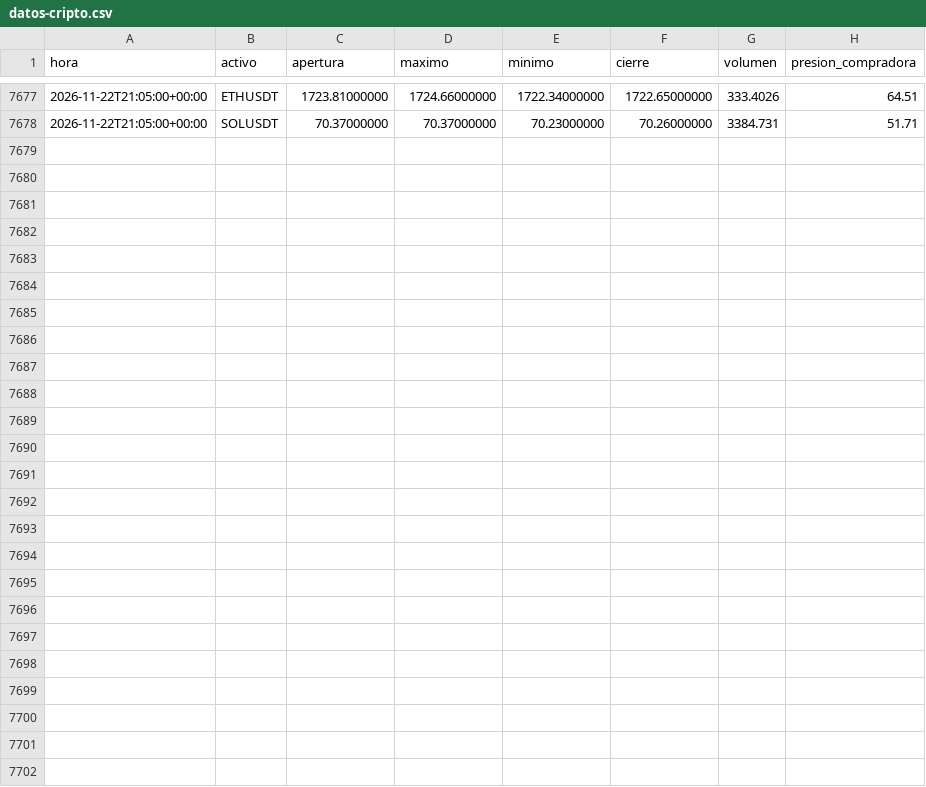
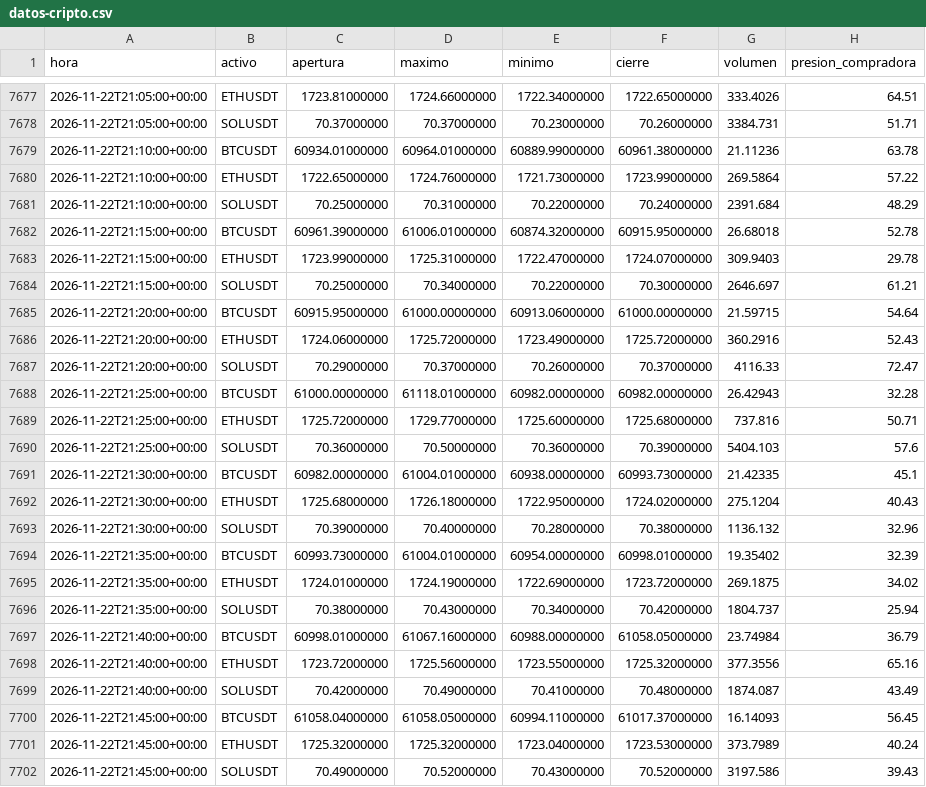
Before and after one commit to lidiagalve05-cell/Alertas-trading-lidia, a CSV file: datos-cripto.csv, drawn as a sheet; only a part is shown, gaps mark what is left out.

```diff
--- a/datos-cripto.csv
+++ b/datos-cripto.csv
@@ -7678 +7678,25 @@ hora,activo,apertura,maximo,minimo,cierre,volumen,presion_compradora
 2026-11-22T21:05:00+00:00,SOLUSDT,70.37000000,70.37000000,70.23000000,70.26000000,3384.731,51.71
+2026-11-22T21:10:00+00:00,BTCUSDT,60934.01000000,60964.01000000,60889.99000000,60961.38000000,21.11236,63.78
+2026-11-22T21:10:00+00:00,ETHUSDT,1722.65000000,1724.76000000,1721.73000000,1723.99000000,269.5864,57.22
+2026-11-22T21:10:00+00:00,SOLUSDT,70.25000000,70.31000000,70.22000000,70.24000000,2391.684,48.29
+2026-11-22T21:15:00+00:00,BTCUSDT,60961.39000000,61006.01000000,60874.32000000,60915.95000000,26.68018,52.78
+2026-11-22T21:15:00+00:00,ETHUSDT,1723.99000000,1725.31000000,1722.47000000,1724.07000000,309.9403,29.78
+2026-11-22T21:15:00+00:00,SOLUSDT,70.25000000,70.34000000,70.22000000,70.30000000,2646.697,61.21
+2026-11-22T21:20:00+00:00,BTCUSDT,60915.95000000,61000.00000000,60913.06000000,61000.00000000,21.59715,54.64
+2026-11-22T21:20:00+00:00,ETHUSDT,1724.06000000,1725.72000000,1723.49000000,1725.72000000,360.2916,52.43
+2026-11-22T21:20:00+00:00,SOLUSDT,70.29000000,70.37000000,70.26000000,70.37000000,4116.33,72.47
+2026-11-22T21:25:00+00:00,BTCUSDT,61000.00000000,61118.01000000,60982.00000000,60982.00000000,26.42943,32.28
+2026-11-22T21:25:00+00:00,ETHUSDT,1725.72000000,1729.77000000,1725.60000000,1725.68000000,737.816,50.71
+2026-11-22T21:25:00+00:00,SOLUSDT,70.36000000,70.50000000,70.36000000,70.39000000,5404.103,57.6
+2026-11-22T21:30:00+00:00,BTCUSDT,60982.00000000,61004.01000000,60938.00000000,60993.73000000,21.42335,45.1
+2026-11-22T21:30:00+00:00,ETHUSDT,1725.68000000,1726.18000000,1722.95000000,1724.02000000,275.1204,40.43
+2026-11-22T21:30:00+00:00,SOLUSDT,70.39000000,70.40000000,70.28000000,70.38000000,1136.132,32.96
+2026-11-22T21:35:00+00:00,BTCUSDT,60993.73000000,61004.01000000,60954.00000000,60998.01000000,19.35402,32.39
+2026-11-22T21:35:00+00:00,ETHUSDT,1724.01000000,1724.19000000,1722.69000000,1723.72000000,269.1875,34.02
+2026-11-22T21:35:00+00:00,SOLUSDT,70.38000000,70.43000000,70.34000000,70.42000000,1804.737,25.94
+2026-11-22T21:40:00+00:00,BTCUSDT,60998.01000000,61067.16000000,60988.00000000,61058.05000000,23.74984,36.79
+2026-11-22T21:40:00+00:00,ETHUSDT,1723.72000000,1725.56000000,1723.55000000,1725.32000000,377.3556,65.16
+2026-11-22T21:40:00+00:00,SOLUSDT,70.42000000,70.49000000,70.41000000,70.48000000,1874.087,43.49
+2026-11-22T21:45:00+00:00,BTCUSDT,61058.04000000,61058.05000000,60994.11000000,61017.37000000,16.14093,56.45
+2026-11-22T21:45:00+00:00,ETHUSDT,1725.32000000,1725.32000000,1723.04000000,1723.53000000,373.7989,40.24
+2026-11-22T21:45:00+00:00,SOLUSDT,70.49000000,70.52000000,70.43000000,70.52000000,3197.586,39.43
```
